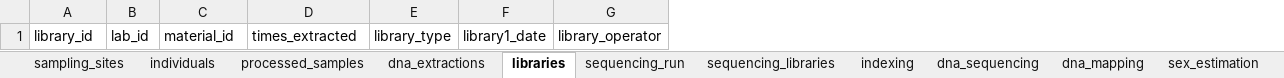
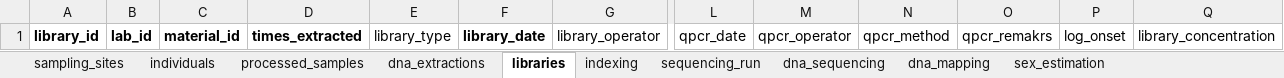
Before and after one commit to LPCG-ancientDNA-Warsaw/kampos, an Excel workbook: templates/template_upload_excel.xlsx, sheet libraries, drawn as a sheet; only a part is shown, gaps mark what is left out; values as stored, in another font and other column widths than the file's, no borders; removed rows and columns are numbered as before the commit, all else as after; the diff names each change by its address in the sheet, - before the commit and + after, or states it on an @@ line.

```diff
--- a/templates/template_upload_excel.xlsx (sheet libraries)
+++ b/templates/template_upload_excel.xlsx (sheet libraries)
-sheet tab: sequencing_libraries
@@ sheet tab order changed: sampling_sites | individuals | processed_samples | dna_extractions | libraries | indexing | sequencing_run | dna_sequencing | dna_mapping | sex_estimation @@
-column F, row 1: library1_date
+column F, row 1: library_date
+column L, row 1: qpcr_date
+column M, row 1: qpcr_operator
+column N, row 1: qpcr_method
+column O, row 1: qpcr_remakrs
+column P, row 1: log_onset
+column Q, row 1: library_concentration
-A1:D1 bold: off
+A1:D1 bold: on
```
Also changed, not shown: sheet processed_samples, sheet indexing, sheet sex_estimation, sheet dna_extractions, sheet dna_sequencing, sheet dna_mapping, 3 more sheets, 6 other files.
